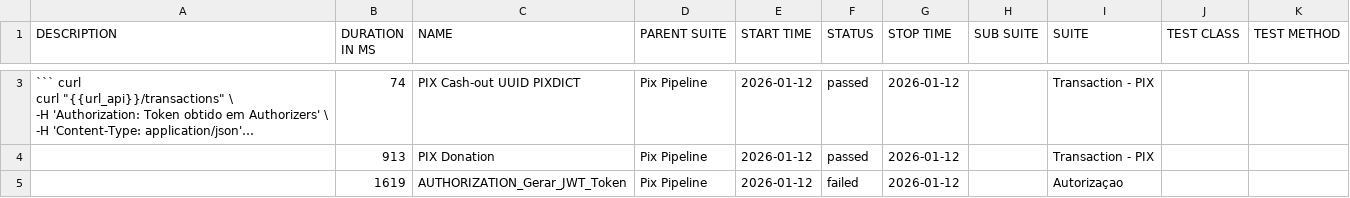
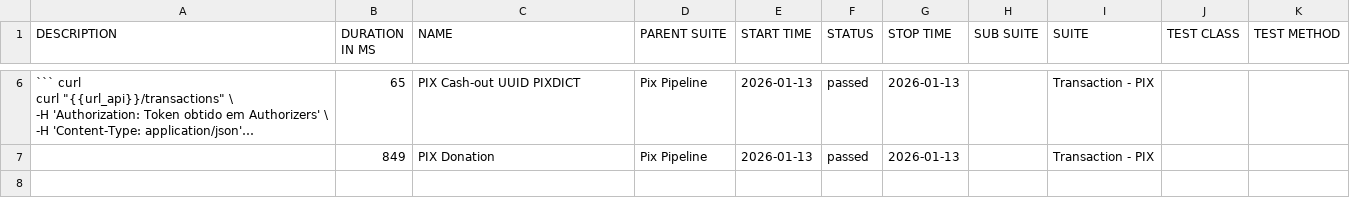
Before and after one commit to OrbitallAPI/Orbitall-API-Pipeline, a CSV file: allure-report/data/suites.csv, drawn as a sheet; only a part is shown, gaps mark what is left out; long unchanged cells end in …; removed rows and columns are numbered as before the commit, all else as after; the diff covers the shown part only; the diff names each change by its address in the sheet, - before the commit and + after, or states it on an @@ line.

```diff
--- a/allure-report/data/suites.csv
+++ b/allure-report/data/suites.csv
-B6 (DURATION IN MS): 74
+B6 (DURATION IN MS): 65
-E6:E7 (START TIME): 2026-01-12
+E6:E7 (START TIME): 2026-01-13
-G6:G7 (STOP TIME): 2026-01-12
+G6:G7 (STOP TIME): 2026-01-13
-B7 (DURATION IN MS): 913
+B7 (DURATION IN MS): 849
-row 5:  | 1619 | AUTHORIZATION_Gerar_JWT_Token | Pix Pipeline | 2026-01-12 | failed | 2026-01-12 |  | Autorizaçao
```
Also changed, not shown: 3 added rows, 2 removed rows and 3 edited cells elsewhere in this file, 56 other files.
